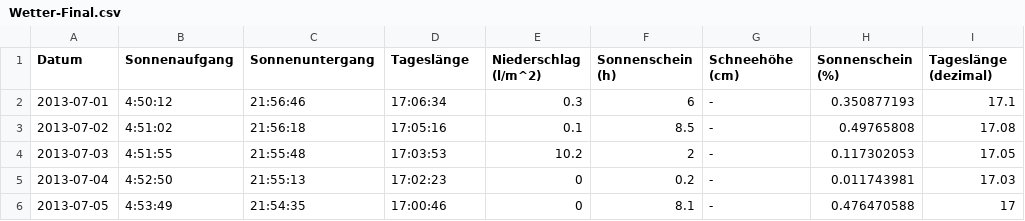
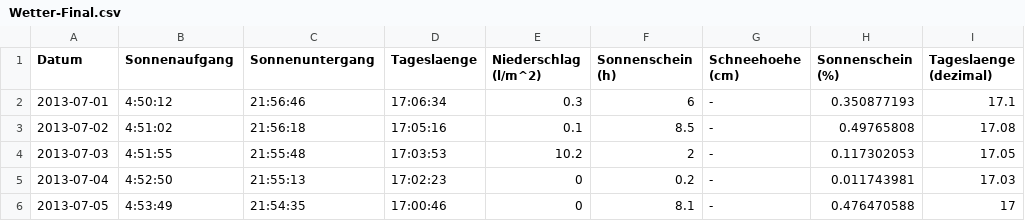
Before and after one commit to Fiesa00/DS_ML_Gr_1.5, a CSV file: 0_DataPreparation/Wetter-Final.csv, drawn as a sheet; only a part is shown; the diff names each change by its address in the sheet, - before the commit and + after, or states it on an @@ line.

Commit message:
Wetterdaten mit merged_data_new gemerged

```diff
--- a/0_DataPreparation/Wetter-Final.csv
+++ b/0_DataPreparation/Wetter-Final.csv
-D1: Tageslänge
+D1: Tageslaenge
-G1: Schneehöhe (cm)
+G1: Schneehoehe (cm)
-I1: Tageslänge (dezimal)
+I1: Tageslaenge (dezimal)
```
Also changed, not shown: 5 other files.
